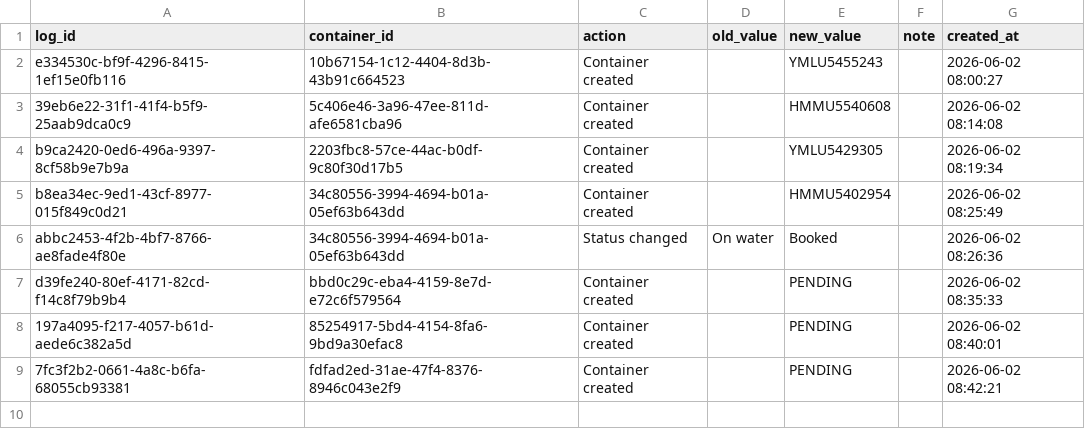
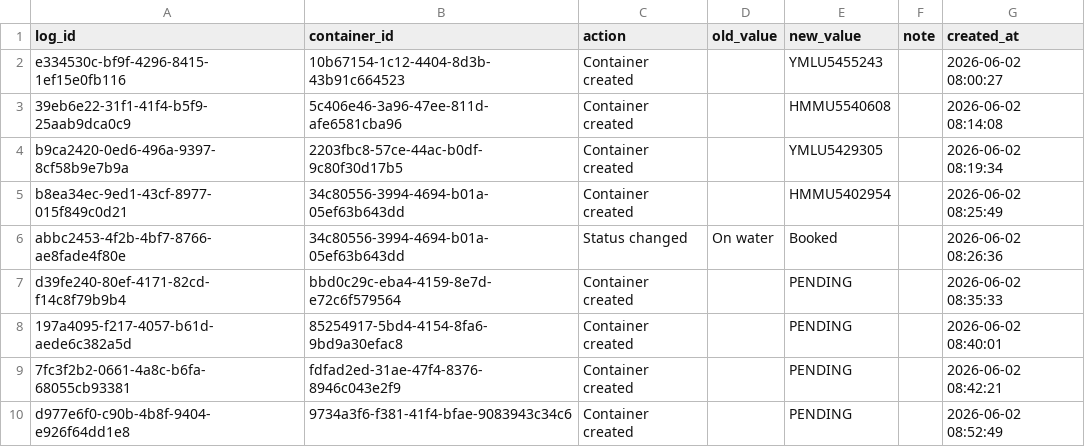
Before and after one commit to Pdvgpc/Container-Tracker-GPC, a CSV file: data/container_logs.csv, drawn as a sheet; the diff names each change by its address in the sheet, - before the commit and + after, or states it on an @@ line.

Commit message:
Update container logs

```diff
--- a/data/container_logs.csv
+++ b/data/container_logs.csv
+row 10: d977e6f0-c90b-4b8f-9404-e926f64dd1e8 | 9734a3f6-f381-41f4-bfae-9083943c34c6 | Container created |  | PENDING |  | 2026-06-02 08:52:49
```
